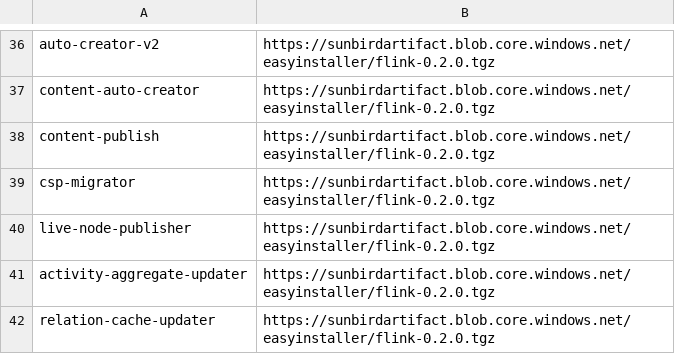
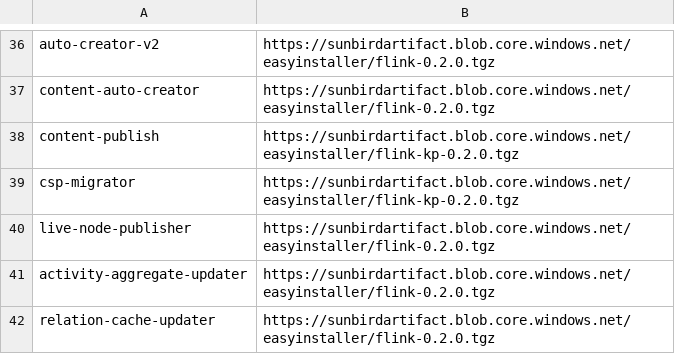
Before and after one commit to project-sunbird/sunbird-devops, a CSV file: oneclickinstaller-cokreat/cokreat-charts.csv, drawn as a sheet; only a part is shown, gaps mark what is left out.

Commit message:
fixed flink jobs

```diff
--- a/oneclickinstaller-cokreat/cokreat-charts.csv
+++ b/oneclickinstaller-cokreat/cokreat-charts.csv
@@ -37,4 +37,4 @@ auto-creator-v2,https://sunbirdartifact.blob.core.windows.net/easyinstaller/flin
 content-auto-creator,https://sunbirdartifact.blob.core.windows.net/easyinstaller/flink-0.2.0.tgz
-content-publish,https://sunbirdartifact.blob.core.windows.net/easyinstaller/flink-0.2.0.tgz
-csp-migrator,https://sunbirdartifact.blob.core.windows.net/easyinstaller/flink-0.2.0.tgz
+content-publish,https://sunbirdartifact.blob.core.windows.net/easyinstaller/flink-kp-0.2.0.tgz
+csp-migrator,https://sunbirdartifact.blob.core.windows.net/easyinstaller/flink-kp-0.2.0.tgz
 live-node-publisher,https://sunbirdartifact.blob.core.windows.net/easyinstaller/flink-0.2.0.tgz
```
Also changed, not shown: 9 other files.
